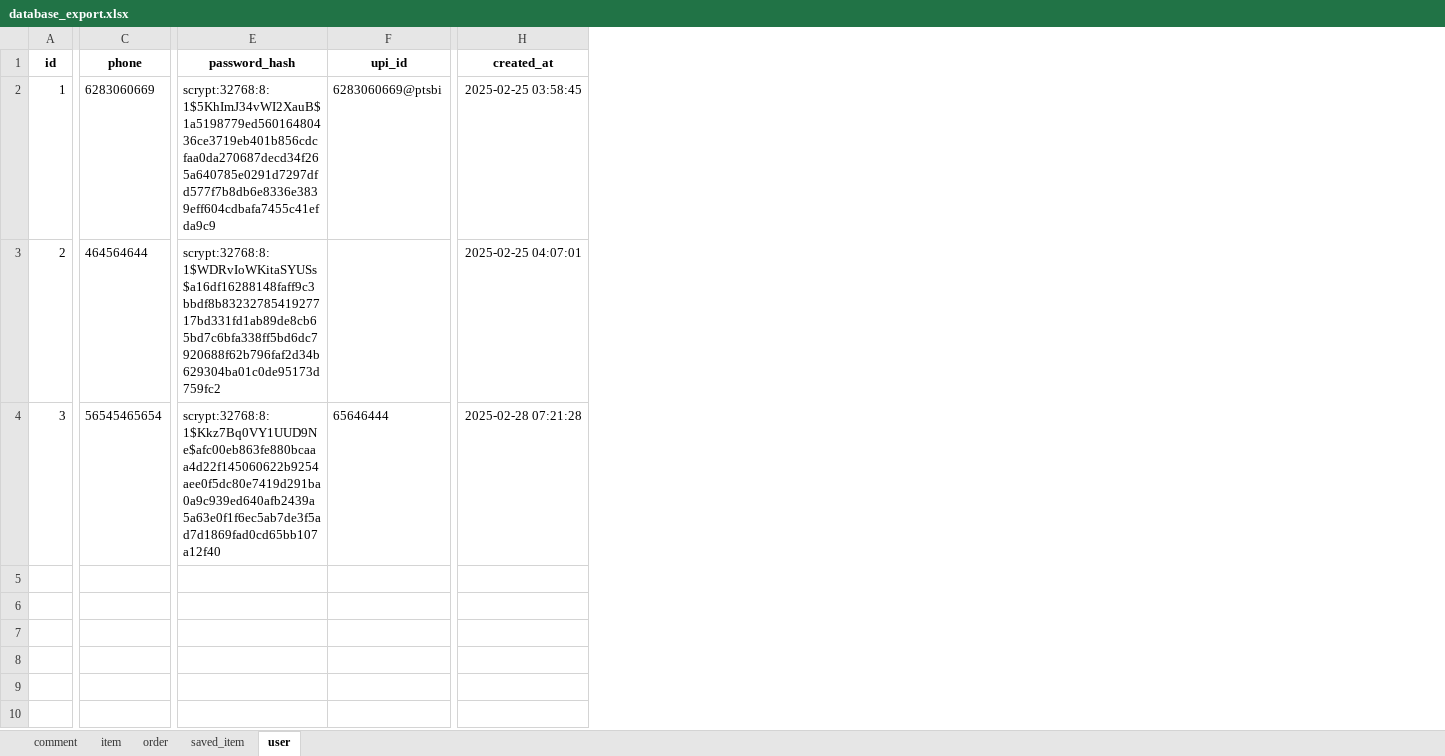
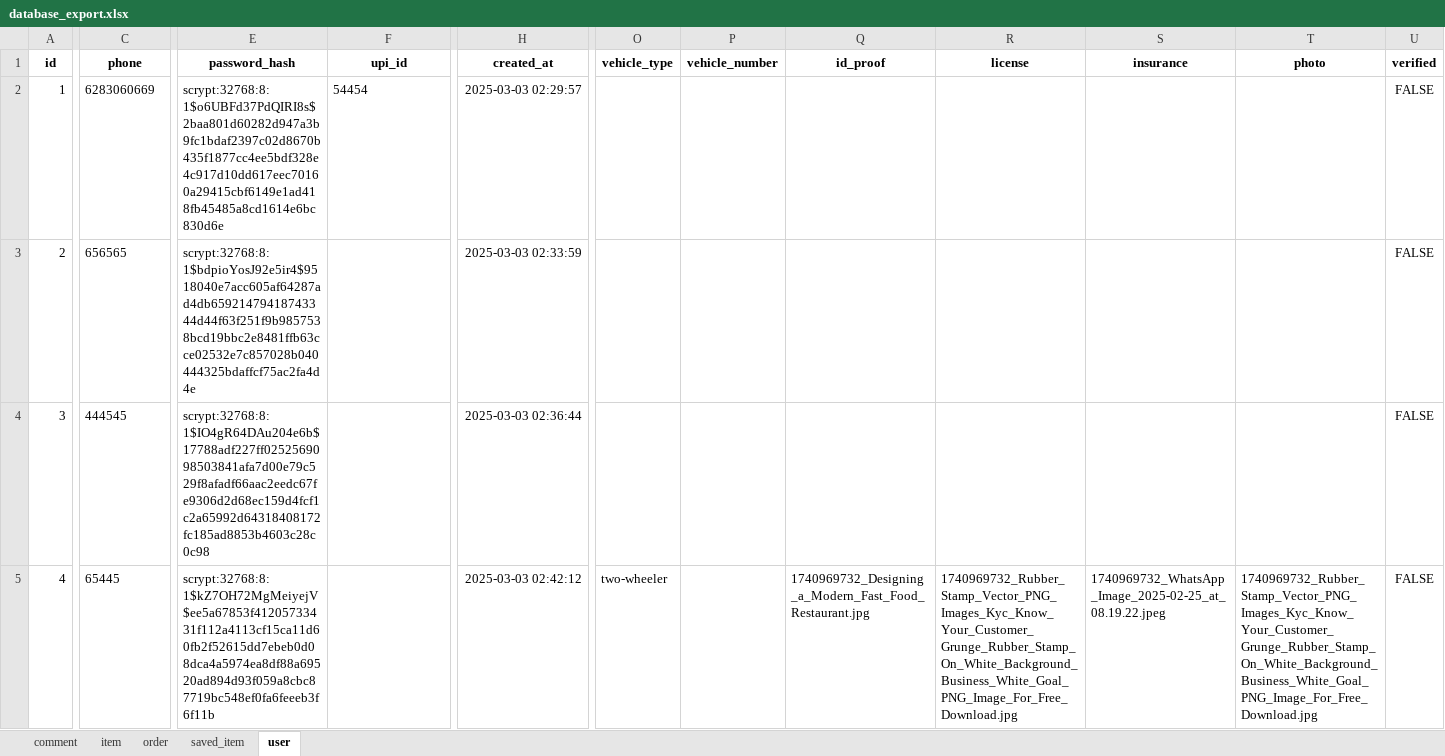
Before and after one commit to rajan083/HomeKitchen, an Excel workbook: database_export.xlsx, sheet user, drawn as a sheet; only a part is shown, gaps mark what is left out; values as stored, in another font and other column widths than the file's, no borders; rows hold the shown columns only; the diff covers the shown part only; the diff names each change by its address in the sheet, - before the commit and + after, or states it on an @@ line.

```diff
--- a/database_export.xlsx (sheet user)
+++ b/database_export.xlsx (sheet user)
+column O (vehicle_type), empty
+column P (vehicle_number), empty
+column Q (id_proof), empty
+column R (license), empty
+column S (insurance), empty
+column T (photo), empty
+column U (verified), rows 2-4: all FALSE
-E2 (password_hash): scrypt:32768:8:1$5KhImJ34vWI2XauB$1a5198779ed56016480436ce3719eb401b856cdcfaa0da270687decd34f265a640785e0291d7297dfd577f7b8db6e8336e3839eff604cdbafa7455c41efda9c9
+E2 (password_hash): scrypt:32768:8:1$o6UBFd37PdQIRI8s$2baa801d60282d947a3b9fc1bdaf2397c02d8670b435f1877cc4ee5bdf328e4c917d10dd617eec70160a29415cbf6149e1ad418fb45485a8cd1614e6bc830d6e
-F2 (upi_id): 6283060669@ptsbi
+F2 (upi_id): 54454
-H2 (created_at): 2025-02-25 03:58:45
+H2 (created_at): 2025-03-03 02:29:57
-C3 (phone): 464564644
+C3 (phone): 656565
-E3 (password_hash): scrypt:32768:8:1$WDRvIoWKitaSYUSs$a16df16288148faff9c3bbdf8b8323278541927717bd331fd1ab89de8cb65bd7c6bfa338ff5bd6dc7920688f62b796faf2d34b629304ba01c0de95173d759fc2
+E3 (password_hash): scrypt:32768:8:1$bdpioYosJ92e5ir4$9518040e7acc605af64287ad4db65921479418743344d44f63f251f9b9857538bcd19bbc2e8481ffb63cce02532e7c857028b040444325bdaffcf75ac2fa4d4e
-H3 (created_at): 2025-02-25 04:07:01
+H3 (created_at): 2025-03-03 02:33:59
-C4 (phone): 56545465654
+C4 (phone): 444545
-E4 (password_hash): scrypt:32768:8:1$Kkz7Bq0VY1UUD9Ne$afc00eb863fe880bcaaa4d22f145060622b9254aee0f5dc80e7419d291ba0a9c939ed640afb2439a5a63e0f1f6ec5ab7de3f5ad7d1869fad0cd65bb107a12f40
+E4 (password_hash): scrypt:32768:8:1$IO4gR64DAu204e6b$17788adf227ff0252569098503841afa7d00e79c529f8afadf66aac2eedc67fe9306d2d68ec159d4fcf1c2a65992d64318408172fc185ad8853b4603c28c0c98
-F4 (upi_id): 65646444
+F4 (upi_id): (empty)
-H4 (created_at): 2025-02-28 07:21:28
+H4 (created_at): 2025-03-03 02:36:44
+row 5: 4 | 65445 | scrypt:32768:8:1$kZ7OH72MgMeiyejV$ee5a67853f41205733431f112a4113cf15ca11d60fb2f52615dd7ebeb0d08dca4a5974ea8df88a69520ad894d93f059a8cbc87719bc548ef0fa6feeeb3f6f11b |  | 2025-03-03 02:42:12 | two-wheeler |  | 1740969732_Designing_a_Modern_Fast_Food_Restaurant.jpg | 1740969732_Rubber_Stamp_Vector_PNG_Images_Kyc_Know_Your_Customer_Grunge_Rubber_Stamp_On_White_Background_Business_White_Goal_PNG_Image_For_Free_Download.jpg | 1740969732_WhatsApp_Image_2025-02-25_at_08.19.22.jpeg | 1740969732_Rubber_Stamp_Vector_PNG_Images_Kyc_Know_Your_Customer_Grunge_Rubber_Stamp_On_White_Background_Business_White_Goal_PNG_Image_For_Free_Download.jpg | FALSE
```
Also changed, not shown: 6 edited cells elsewhere in this sheet, sheet order, sheet item, 26 other files.
